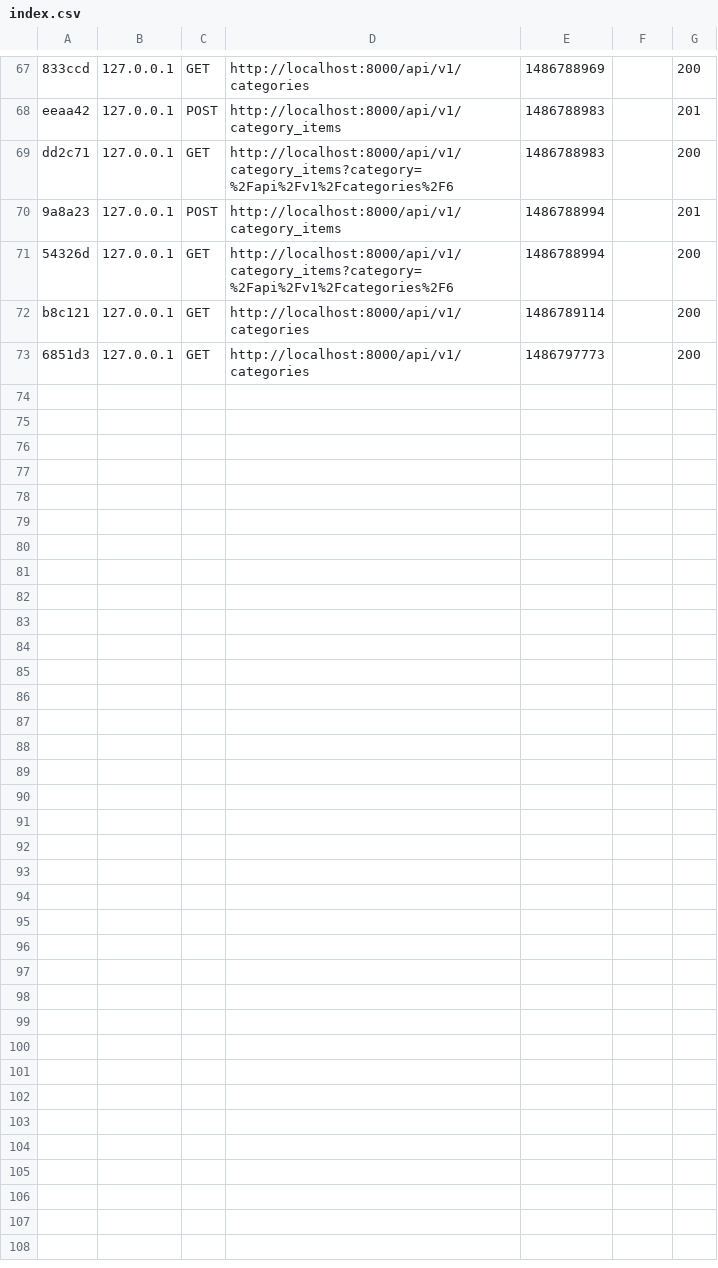
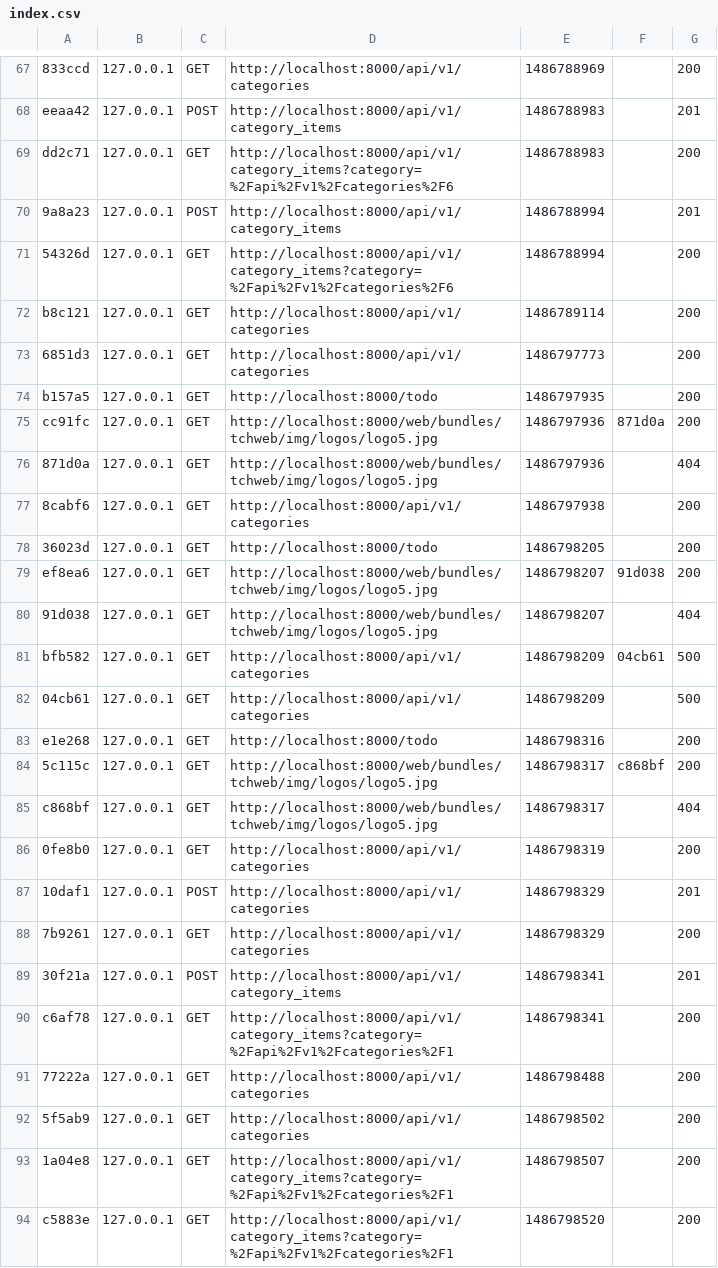
Before and after one commit to conghau/symfony2-react-example-todo-list, a CSV file: app/cache/dev/profiler/index.csv, drawn as a sheet; only a part is shown, gaps mark what is left out.

```diff
--- a/app/cache/dev/profiler/index.csv
+++ b/app/cache/dev/profiler/index.csv
@@ -73 +73,22 @@ b8c121,127.0.0.1,GET,http://localhost:8000/api/v1/categories,1486789114,,200
 6851d3,127.0.0.1,GET,http://localhost:8000/api/v1/categories,1486797773,,200
+b157a5,127.0.0.1,GET,http://localhost:8000/todo,1486797935,,200
+cc91fc,127.0.0.1,GET,http://localhost:8000/web/bundles/tchweb/img/logos/logo5.jpg,1486797936,871d0a,200
+871d0a,127.0.0.1,GET,http://localhost:8000/web/bundles/tchweb/img/logos/logo5.jpg,1486797936,,404
+8cabf6,127.0.0.1,GET,http://localhost:8000/api/v1/categories,1486797938,,200
+36023d,127.0.0.1,GET,http://localhost:8000/todo,1486798205,,200
+ef8ea6,127.0.0.1,GET,http://localhost:8000/web/bundles/tchweb/img/logos/logo5.jpg,1486798207,91d038,200
+91d038,127.0.0.1,GET,http://localhost:8000/web/bundles/tchweb/img/logos/logo5.jpg,1486798207,,404
+bfb582,127.0.0.1,GET,http://localhost:8000/api/v1/categories,1486798209,04cb61,500
+04cb61,127.0.0.1,GET,http://localhost:8000/api/v1/categories,1486798209,,500
+e1e268,127.0.0.1,GET,http://localhost:8000/todo,1486798316,,200
+5c115c,127.0.0.1,GET,http://localhost:8000/web/bundles/tchweb/img/logos/logo5.jpg,1486798317,c868bf,200
+c868bf,127.0.0.1,GET,http://localhost:8000/web/bundles/tchweb/img/logos/logo5.jpg,1486798317,,404
+0fe8b0,127.0.0.1,GET,http://localhost:8000/api/v1/categories,1486798319,,200
+10daf1,127.0.0.1,POST,http://localhost:8000/api/v1/categories,1486798329,,201
+7b9261,127.0.0.1,GET,http://localhost:8000/api/v1/categories,1486798329,,200
+30f21a,127.0.0.1,POST,http://localhost:8000/api/v1/category_items,1486798341,,201
+c6af78,127.0.0.1,GET,http://localhost:8000/api/v1/category_items?category=%2Fapi%2Fv1%2Fcategories%2F1,1486798341,,200
+77222a,127.0.0.1,GET,http://localhost:8000/api/v1/categories,1486798488,,200
+5f5ab9,127.0.0.1,GET,http://localhost:8000/api/v1/categories,1486798502,,200
+1a04e8,127.0.0.1,GET,http://localhost:8000/api/v1/category_items?category=%2Fapi%2Fv1%2Fcategories%2F1,1486798507,,200
+c5883e,127.0.0.1,GET,http://localhost:8000/api/v1/category_items?category=%2Fapi%2Fv1%2Fcategories%2F1,1486798520,,200
```
Also changed, not shown: 6 other files.
